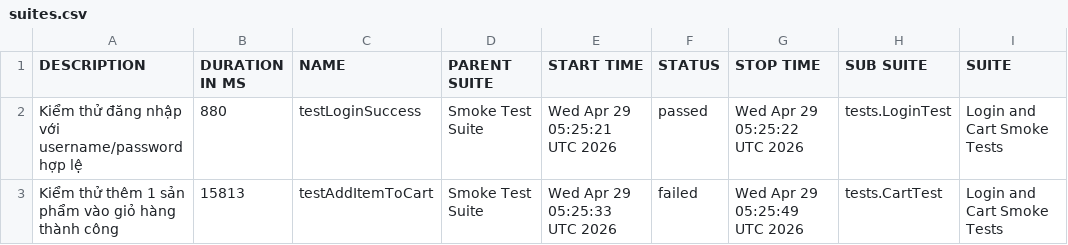
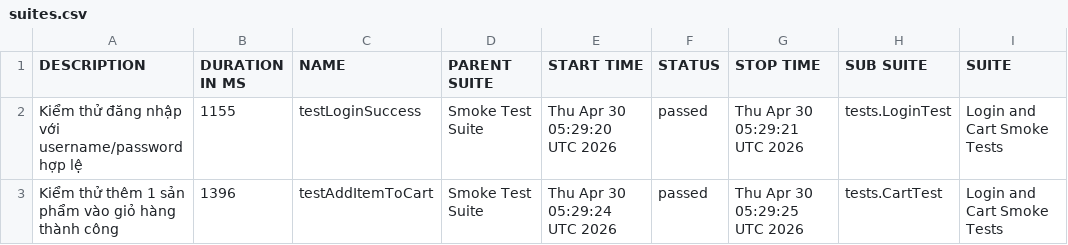
Before and after one commit to tranleanhdai/selenium-framework, a CSV file: data/suites.csv, drawn as a sheet; only a part is shown; the diff names each change by its address in the sheet, - before the commit and + after, or states it on an @@ line.

```diff
--- a/data/suites.csv
+++ b/data/suites.csv
-B2 (DURATION IN MS): 880
+B2 (DURATION IN MS): 1155
-E2 (START TIME): Wed Apr 29 05:25:21 UTC 2026
+E2 (START TIME): Thu Apr 30 05:29:20 UTC 2026
-G2 (STOP TIME): Wed Apr 29 05:25:22 UTC 2026
+G2 (STOP TIME): Thu Apr 30 05:29:21 UTC 2026
-B3 (DURATION IN MS): 15813
+B3 (DURATION IN MS): 1396
-E3 (START TIME): Wed Apr 29 05:25:33 UTC 2026
+E3 (START TIME): Thu Apr 30 05:29:24 UTC 2026
-F3 (STATUS): failed
+F3 (STATUS): passed
-G3 (STOP TIME): Wed Apr 29 05:25:49 UTC 2026
+G3 (STOP TIME): Thu Apr 30 05:29:25 UTC 2026
```
Also changed, not shown: data/behaviors.csv, 36 other files.
